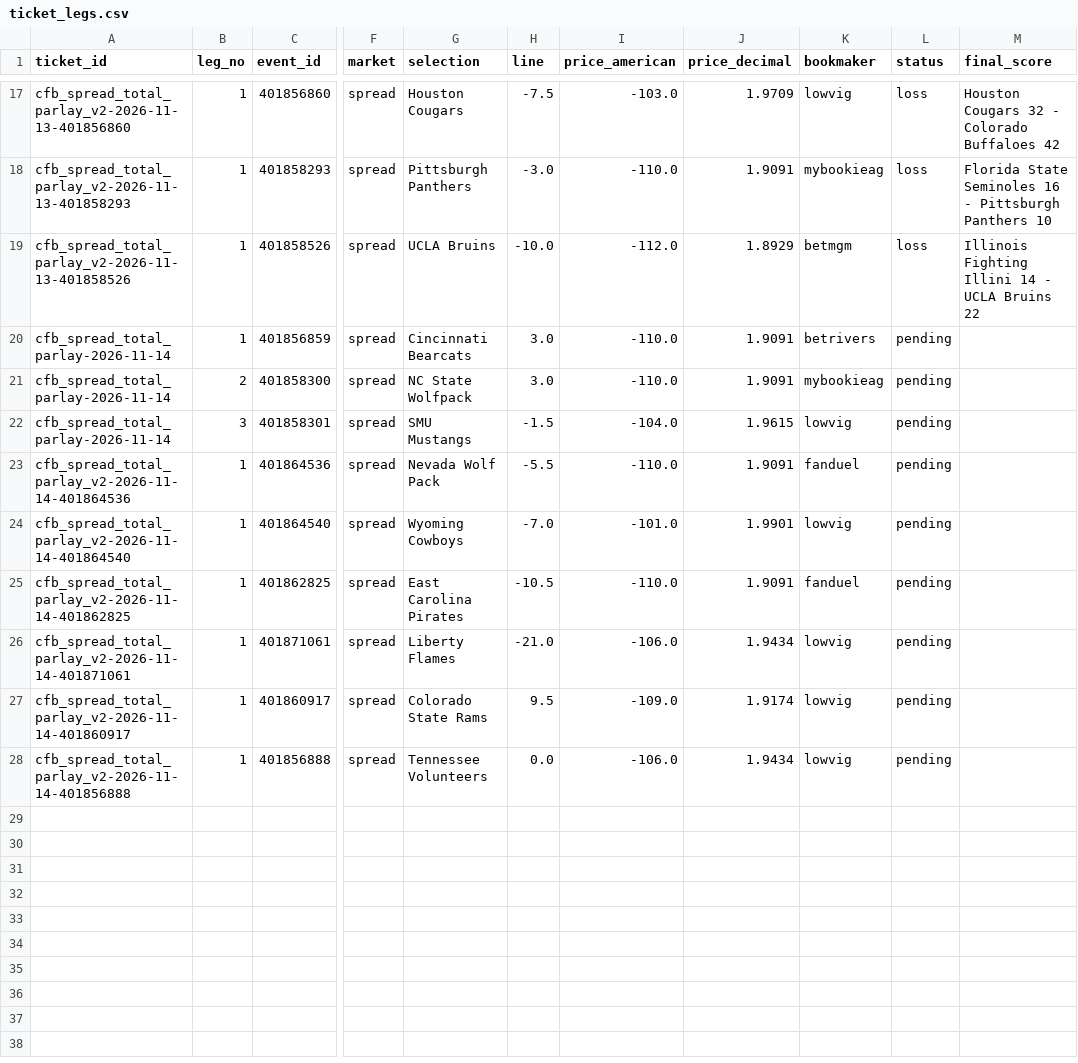
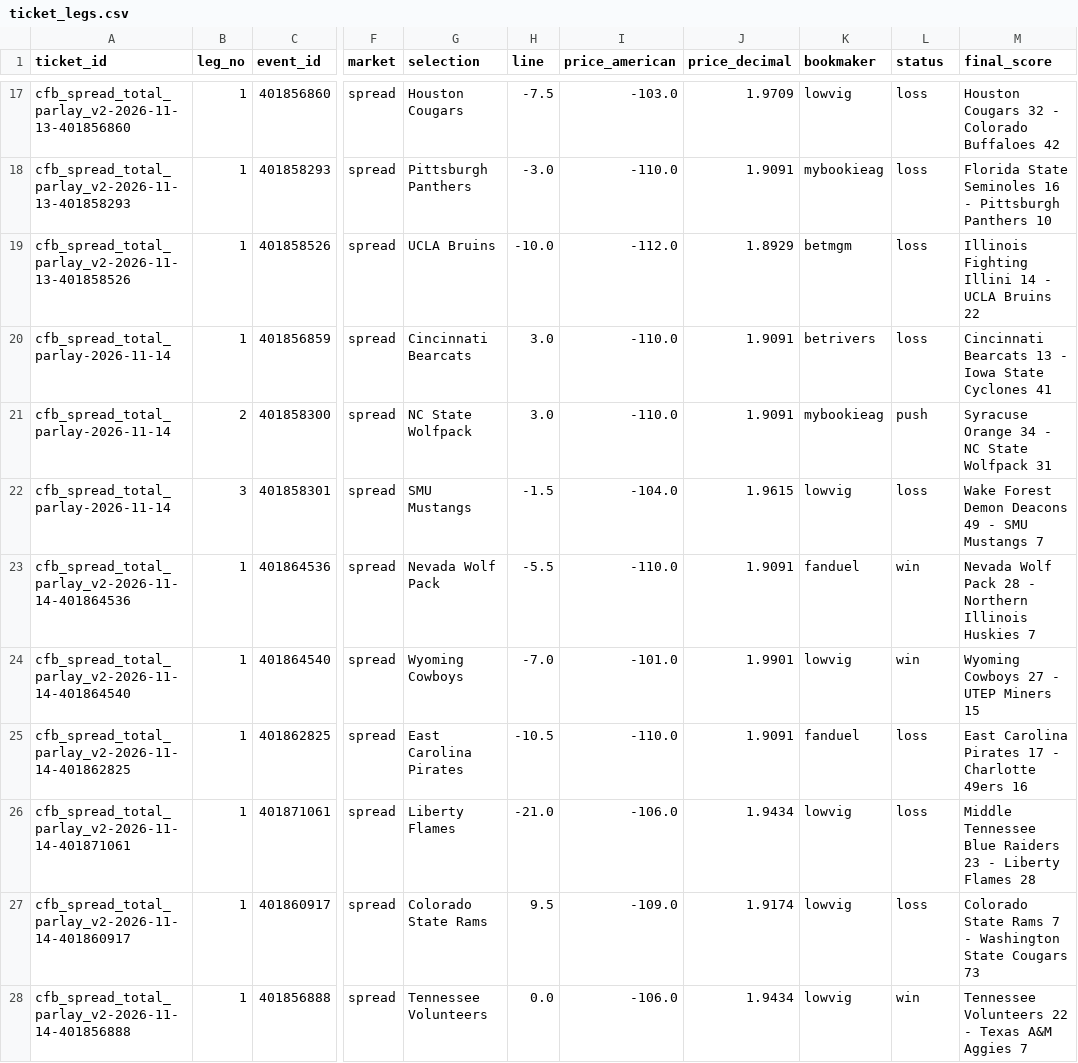
Before and after one commit to gitchrisqueen/panthera, a CSV file: data/ncaaf/tickets/ticket_legs.csv, drawn as a sheet; only a part is shown, gaps mark what is left out; the diff names each change by its address in the sheet, - before the commit and + after, or states it on an @@ line.

```diff
--- a/data/ncaaf/tickets/ticket_legs.csv
+++ b/data/ncaaf/tickets/ticket_legs.csv
-L20 (status): pending
+L20 (status): loss
-M20 (final_score): (empty)
+M20 (final_score): Cincinnati Bearcats 13 - Iowa State Cyclones 41
-L21 (status): pending
+L21 (status): push
-M21 (final_score): (empty)
+M21 (final_score): Syracuse Orange 34 - NC State Wolfpack 31
-L22 (status): pending
+L22 (status): loss
-M22 (final_score): (empty)
+M22 (final_score): Wake Forest Demon Deacons 49 - SMU Mustangs 7
-L23:L24 (status): pending
+L23:L24 (status): win
-M23 (final_score): (empty)
+M23 (final_score): Nevada Wolf Pack 28 - Northern Illinois Huskies 7
-M24 (final_score): (empty)
+M24 (final_score): Wyoming Cowboys 27 - UTEP Miners 15
-L25:L27 (status): pending
+L25:L27 (status): loss
-M25 (final_score): (empty)
+M25 (final_score): East Carolina Pirates 17 - Charlotte 49ers 16
-M26 (final_score): (empty)
+M26 (final_score): Middle Tennessee Blue Raiders 23 - Liberty Flames 28
-M27 (final_score): (empty)
+M27 (final_score): Colorado State Rams 7 - Washington State Cougars 73
-L28 (status): pending
+L28 (status): win
-M28 (final_score): (empty)
+M28 (final_score): Tennessee Volunteers 22 - Texas A&M Aggies 7
```
Also changed, not shown: data/ncaaf/games/games.csv, data/ncaaf/tickets/qualifiers.csv, 2 other files.
